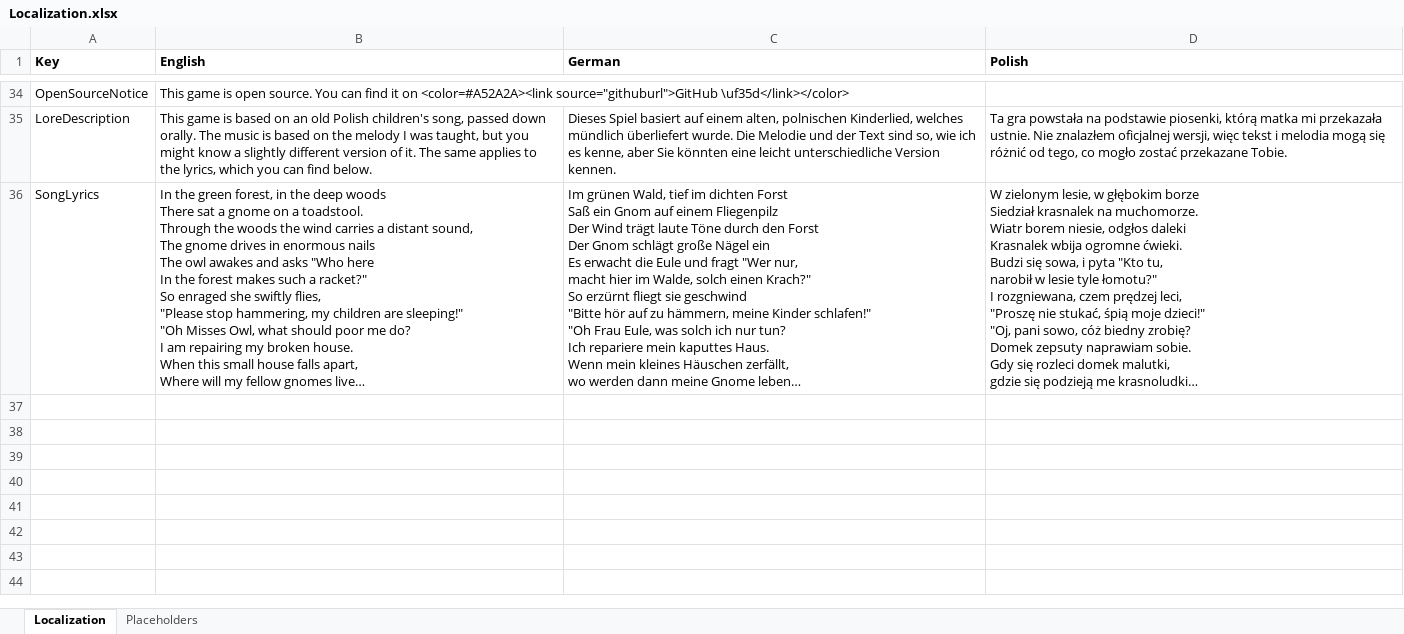
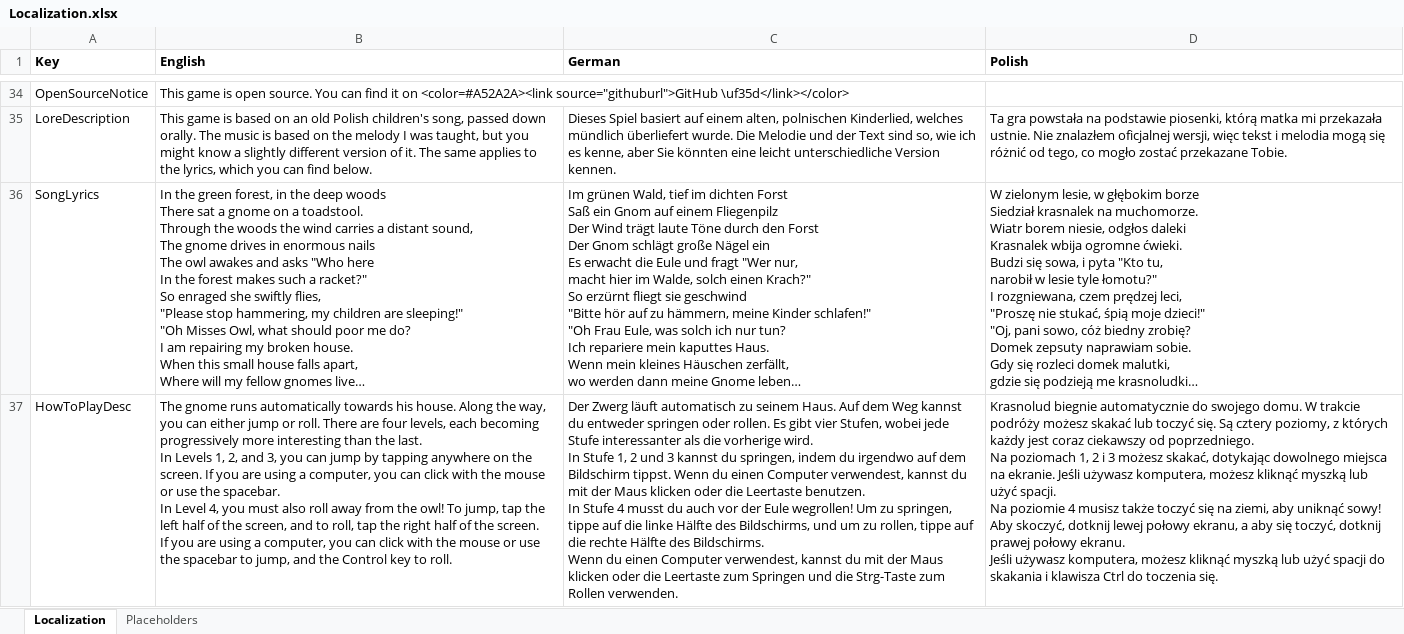
Before and after one commit to SMaleck/kid-game, an Excel workbook: Assets/Game/Data/Localization.xlsx, sheet Localization, drawn as a sheet; only a part is shown, gaps mark what is left out; long unchanged cells end in …; values as stored, in another font and other column widths than the file's, no borders; ↵ is a line break in a cell; the diff names each change by its address in the sheet, - before the commit and + after, or states it on an @@ line.

Commit message:
Adds simple help screen

```diff
--- a/Assets/Game/Data/Localization.xlsx (sheet Localization)
+++ b/Assets/Game/Data/Localization.xlsx (sheet Localization)
+row 37: HowToPlayDesc | The gnome runs automatically towards his house. Along the way, you can either jump or roll. There are four levels, each becoming progressively more interesting than the last. ↵ In Levels 1, 2, and 3, you can jump by tapping anywhere on the screen. If you are using a computer, you can click with the mouse or use the spacebar. ↵ In Level 4, you must also roll away from the owl! To jump, tap the left half of the screen, and to roll, tap the right half of the screen. ↵ If you are using a computer, you can click with the mouse or use the spacebar to jump, and the Control key to roll. | Der Zwerg läuft automatisch zu seinem Haus. Auf dem Weg kannst du entweder springen oder rollen. Es gibt vier Stufen, wobei jede Stufe interessanter als die vorherige wird. ↵ In Stufe 1, 2 und 3 kannst du springen, indem du irgendwo auf dem Bildschirm tippst. Wenn du einen Computer verwendest, kannst du mit der Maus klicken oder die Leertaste benutzen. ↵ In Stufe 4 musst du auch vor der Eule wegrollen! Um zu springen, tippe auf die linke Hälfte des Bildschirms, und um zu rollen, tippe auf die rechte Hälfte des Bildschirms. ↵ Wenn du einen Computer verwendest, kannst du mit der Maus klicken oder die Leertaste zum Springen und die Strg-Taste zum Rollen verwenden. | Krasnolud biegnie automatycznie do swojego domu. W trakcie podróży możesz skakać lub toczyć się. Są cztery poziomy, z których każdy jest coraz ciekawszy od poprzedniego. ↵ Na poziomach 1, 2 i 3 możesz skakać, dotykając dowolnego miejsca na ekranie. Jeśli używasz komputera, możesz kliknąć myszką lub użyć spacji. ↵ Na poziomie 4 musisz także toczyć się na ziemi, aby uniknąć sowy! Aby skoczyć, dotknij lewej połowy ekranu, a aby się toczyć, dotknij prawej połowy ekranu. ↵ Jeśli używasz komputera, możesz kliknąć myszką lub użyć spacji do skakania i klawisza Ctrl do toczenia się.
```
Also changed, not shown: 16 other files.
